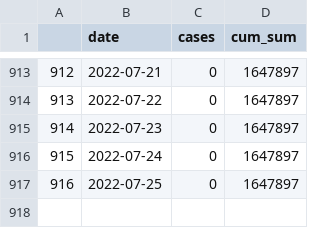
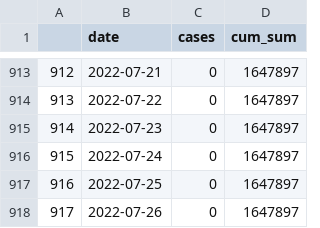
Before and after one commit to dfin-econ/dashboard, a CSV file: cumulcases.csv, drawn as a sheet; only a part is shown, gaps mark what is left out; the diff names each change by its address in the sheet, - before the commit and + after, or states it on an @@ line.

```diff
--- a/cumulcases.csv
+++ b/cumulcases.csv
+row 918: 917 | 2022-07-26 | 0 | 1647897
```
Also changed, not shown: cases.csv, 1 other file.
